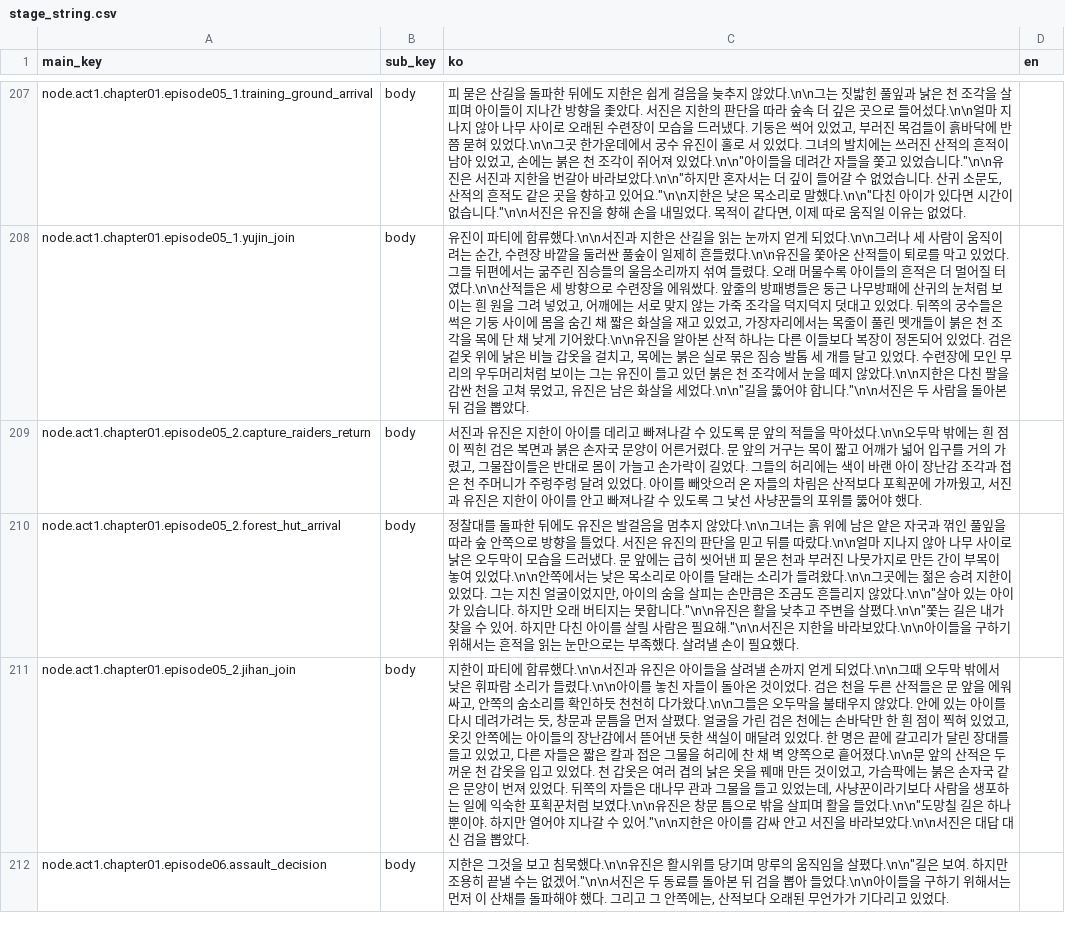
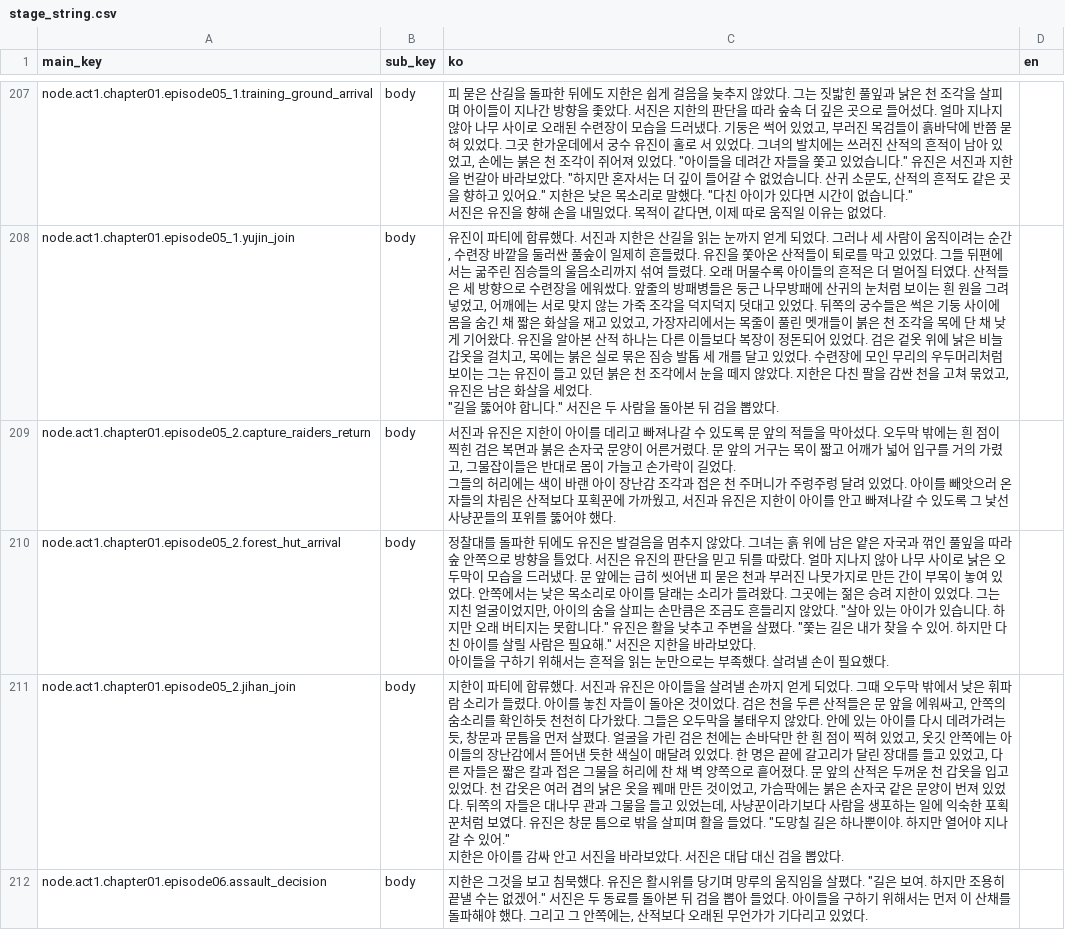
Before and after one commit to pvenus/ProjectBS, a CSV file: Assets/Resources/string/stage_string.csv, drawn as a sheet; only a part is shown, gaps mark what is left out; ↵ is a line break in a cell; the diff covers the shown part only; the diff names each change by its address in the sheet, - before the commit and + after, or states it on an @@ line.

```diff
--- a/Assets/Resources/string/stage_string.csv
+++ b/Assets/Resources/string/stage_string.csv
-C207 (ko): …않았다.\n\n그는 짓밟힌 풀잎과 낡은 천 조각을 살피며 아이들이 지나간 방향을 좇았다. 서진은 지한의 판단을 따라 숲속 더 깊은 곳으로 들어섰다.\n\n얼마 지나지 않아 나무 사이로 오래된 수련장이 모습을 드러냈다. 기둥은 썩어 있었고, 부러진 목검들이 흙바닥에 반쯤 묻혀 있었다.\n\n그곳 한가운데에서 궁수 유진이 홀로 서 있었다. 그녀의 발치에는 쓰러진 산적의 흔적이 남아 있었고, 손에는 붉은 천 조각이 쥐어져 있었다.\n\n"아이들을 데려간 자들을 쫓고 있었습니다."\n\n유진은 서진과 지한을 번갈아 바라보았다.\n\n"하지만 혼자서는 더 깊이 들어갈 수 없었습니다. 산귀 소문도, 산적의 흔적도 같은 곳을 향하고 있어요."\n\n지한은 낮은 목소리로 말했다.\n\n"다친 아이가 있다면 시간이 없습니다."\n\n서진은…
+C207 (ko): …않았다. 그는 짓밟힌 풀잎과 낡은 천 조각을 살피며 아이들이 지나간 방향을 좇았다. 서진은 지한의 판단을 따라 숲속 더 깊은 곳으로 들어섰다. 얼마 지나지 않아 나무 사이로 오래된 수련장이 모습을 드러냈다. 기둥은 썩어 있었고, 부러진 목검들이 흙바닥에 반쯤 묻혀 있었다. 그곳 한가운데에서 궁수 유진이 홀로 서 있었다. 그녀의 발치에는 쓰러진 산적의 흔적이 남아 있었고, 손에는 붉은 천 조각이 쥐어져 있었다. "아이들을 데려간 자들을 쫓고 있었습니다." 유진은 서진과 지한을 번갈아 바라보았다. "하지만 혼자서는 더 깊이 들어갈 수 없었습니다. 산귀 소문도, 산적의 흔적도 같은 곳을 향하고 있어요." 지한은 낮은 목소리로 말했다. "다친 아이가 있다면 시간이 없습니다." ↵ 서진은…
-C208 (ko): …합류했다.\n\n서진과 지한은 산길을 읽는 눈까지 얻게 되었다.\n\n그러나 세 사람이 움직이려는 순간, 수련장 바깥을 둘러싼 풀숲이 일제히 흔들렸다.\n\n유진을 쫓아온 산적들이 퇴로를 막고 있었다. 그들 뒤편에서는 굶주린 짐승들의 울음소리까지 섞여 들렸다. 오래 머물수록 아이들의 흔적은 더 멀어질 터였다.\n\n산적들은 세 방향으로 수련장을 에워쌌다. 앞줄의 방패병들은 둥근 나무방패에 산귀의 눈처럼 보이는 흰 원을 그려 넣었고, 어깨에는 서로 맞지 않는 가죽 조각을 덕지덕지 덧대고 있었다. 뒤쪽의 궁수들은 썩은 기둥 사이에 몸을 숨긴 채 짧은 화살을 재고 있었고, 가장자리에서는 목줄이 풀린 멧개들이 붉은 천 조각을 목에 단 채 낮게 기어왔다.\n\n유진을 알아본 산적 하나는 다른 이들보다 복장이 정돈되어 있었다. 검은 겉옷 위에 낡은 비늘 갑옷을 걸치고, 목에는 붉은 실로 묶은 짐승 발톱 세 개를 달고 있었다. 수련장에 모인 무리의 우두머리처럼 보이는 그는 유진이 들고 있던 붉은 천 조각에서 눈을 떼지 않았다.\n\n지한은 다친 팔을 감싼 천을 고쳐 묶었고, 유진은 남은 화살을 세었다.\n\n"길을 뚫어야 합니다."\n\n서진은…
+C208 (ko): …합류했다. 서진과 지한은 산길을 읽는 눈까지 얻게 되었다. 그러나 세 사람이 움직이려는 순간, 수련장 바깥을 둘러싼 풀숲이 일제히 흔들렸다. 유진을 쫓아온 산적들이 퇴로를 막고 있었다. 그들 뒤편에서는 굶주린 짐승들의 울음소리까지 섞여 들렸다. 오래 머물수록 아이들의 흔적은 더 멀어질 터였다. 산적들은 세 방향으로 수련장을 에워쌌다. 앞줄의 방패병들은 둥근 나무방패에 산귀의 눈처럼 보이는 흰 원을 그려 넣었고, 어깨에는 서로 맞지 않는 가죽 조각을 덕지덕지 덧대고 있었다. 뒤쪽의 궁수들은 썩은 기둥 사이에 몸을 숨긴 채 짧은 화살을 재고 있었고, 가장자리에서는 목줄이 풀린 멧개들이 붉은 천 조각을 목에 단 채 낮게 기어왔다. 유진을 알아본 산적 하나는 다른 이들보다 복장이 정돈되어 있었다. 검은 겉옷 위에 낡은 비늘 갑옷을 걸치고, 목에는 붉은 실로 묶은 짐승 발톱 세 개를 달고 있었다. 수련장에 모인 무리의 우두머리처럼 보이는 그는 유진이 들고 있던 붉은 천 조각에서 눈을 떼지 않았다. 지한은 다친 팔을 감싼 천을 고쳐 묶었고, 유진은 남은 화살을 세었다. ↵ "길을 뚫어야 합니다." 서진은…
-C209 (ko): …막아섰다.\n\n오두막…
+C209 (ko): …막아섰다. 오두막…
-C210 (ko): …않았다.\n\n그녀는 흙 위에 남은 얕은 자국과 꺾인 풀잎을 따라 숲 안쪽으로 방향을 틀었다. 서진은 유진의 판단을 믿고 뒤를 따랐다.\n\n얼마 지나지 않아 나무 사이로 낡은 오두막이 모습을 드러냈다. 문 앞에는 급히 씻어낸 피 묻은 천과 부러진 나뭇가지로 만든 간이 부목이 놓여 있었다.\n\n안쪽에서는 낮은 목소리로 아이를 달래는 소리가 들려왔다.\n\n그곳에는 젊은 승려 지한이 있었다. 그는 지친 얼굴이었지만, 아이의 숨을 살피는 손만큼은 조금도 흔들리지 않았다.\n\n"살아 있는 아이가 있습니다. 하지만 오래 버티지는 못합니다."\n\n유진은 활을 낮추고 주변을 살폈다.\n\n"쫓는 길은 내가 찾을 수 있어. 하지만 다친 아이를 살릴 사람은 필요해."\n\n서진은 지한을 바라보았다.\n\n아이들을…
+C210 (ko): …않았다. 그녀는 흙 위에 남은 얕은 자국과 꺾인 풀잎을 따라 숲 안쪽으로 방향을 틀었다. 서진은 유진의 판단을 믿고 뒤를 따랐다. 얼마 지나지 않아 나무 사이로 낡은 오두막이 모습을 드러냈다. 문 앞에는 급히 씻어낸 피 묻은 천과 부러진 나뭇가지로 만든 간이 부목이 놓여 있었다. 안쪽에서는 낮은 목소리로 아이를 달래는 소리가 들려왔다. 그곳에는 젊은 승려 지한이 있었다. 그는 지친 얼굴이었지만, 아이의 숨을 살피는 손만큼은 조금도 흔들리지 않았다. "살아 있는 아이가 있습니다. 하지만 오래 버티지는 못합니다." 유진은 활을 낮추고 주변을 살폈다. "쫓는 길은 내가 찾을 수 있어. 하지만 다친 아이를 살릴 사람은 필요해." 서진은 지한을 바라보았다. ↵ 아이들을…
-C211 (ko): …합류했다.\n\n서진과 유진은 아이들을 살려낼 손까지 얻게 되었다.\n\n그때 오두막 밖에서 낮은 휘파람 소리가 들렸다.\n\n아이를 놓친 자들이 돌아온 것이었다. 검은 천을 두른 산적들은 문 앞을 에워싸고, 안쪽의 숨소리를 확인하듯 천천히 다가왔다.\n\n그들은 오두막을 불태우지 않았다. 안에 있는 아이를 다시 데려가려는 듯, 창문과 문틈을 먼저 살폈다. 얼굴을 가린 검은 천에는 손바닥만 한 흰 점이 찍혀 있었고, 옷깃 안쪽에는 아이들의 장난감에서 뜯어낸 듯한 색실이 매달려 있었다. 한 명은 끝에 갈고리가 달린 장대를 들고 있었고, 다른 자들은 짧은 칼과 접은 그물을 허리에 찬 채 벽 양쪽으로 흩어졌다.\n\n문 앞의 산적은 두꺼운 천 갑옷을 입고 있었다. 천 갑옷은 여러 겹의 낡은 옷을 꿰매 만든 것이었고, 가슴팍에는 붉은 손자국 같은 문양이 번져 있었다. 뒤쪽의 자들은 대나무 관과 그물을 들고 있었는데, 사냥꾼이라기보다 사람을 생포하는 일에 익숙한 포획꾼처럼 보였다.\n\n유진은 창문 틈으로 밖을 살피며 활을 들었다.\n\n"도망칠 길은 하나뿐이야. 하지만 열어야 지나갈 수 있어."\n\n지한은 아이를 감싸 안고 서진을 바라보았다.\n\n서진은…
+C211 (ko): …합류했다. 서진과 유진은 아이들을 살려낼 손까지 얻게 되었다. 그때 오두막 밖에서 낮은 휘파람 소리가 들렸다. 아이를 놓친 자들이 돌아온 것이었다. 검은 천을 두른 산적들은 문 앞을 에워싸고, 안쪽의 숨소리를 확인하듯 천천히 다가왔다. 그들은 오두막을 불태우지 않았다. 안에 있는 아이를 다시 데려가려는 듯, 창문과 문틈을 먼저 살폈다. 얼굴을 가린 검은 천에는 손바닥만 한 흰 점이 찍혀 있었고, 옷깃 안쪽에는 아이들의 장난감에서 뜯어낸 듯한 색실이 매달려 있었다. 한 명은 끝에 갈고리가 달린 장대를 들고 있었고, 다른 자들은 짧은 칼과 접은 그물을 허리에 찬 채 벽 양쪽으로 흩어졌다. 문 앞의 산적은 두꺼운 천 갑옷을 입고 있었다. 천 갑옷은 여러 겹의 낡은 옷을 꿰매 만든 것이었고, 가슴팍에는 붉은 손자국 같은 문양이 번져 있었다. 뒤쪽의 자들은 대나무 관과 그물을 들고 있었는데, 사냥꾼이라기보다 사람을 생포하는 일에 익숙한 포획꾼처럼 보였다. 유진은 창문 틈으로 밖을 살피며 활을 들었다. "도망칠 길은 하나뿐이야. 하지만 열어야 지나갈 수 있어." ↵ 지한은 아이를 감싸 안고 서진을 바라보았다. 서진은…
-C212 (ko): …침묵했다.\n\n유진은 활시위를 당기며 망루의 움직임을 살폈다.\n\n"길은 보여. 하지만 조용히 끝낼 수는 없겠어."\n\n서진은 두 동료를 돌아본 뒤 검을 뽑아 들었다.\n\n아이들을…
+C212 (ko): …침묵했다. 유진은 활시위를 당기며 망루의 움직임을 살폈다. "길은 보여. 하지만 조용히 끝낼 수는 없겠어." 서진은 두 동료를 돌아본 뒤 검을 뽑아 들었다. 아이들을…
```
Also changed, not shown: 6 added rows and 43 edited cells elsewhere in this file, 53 other files.
